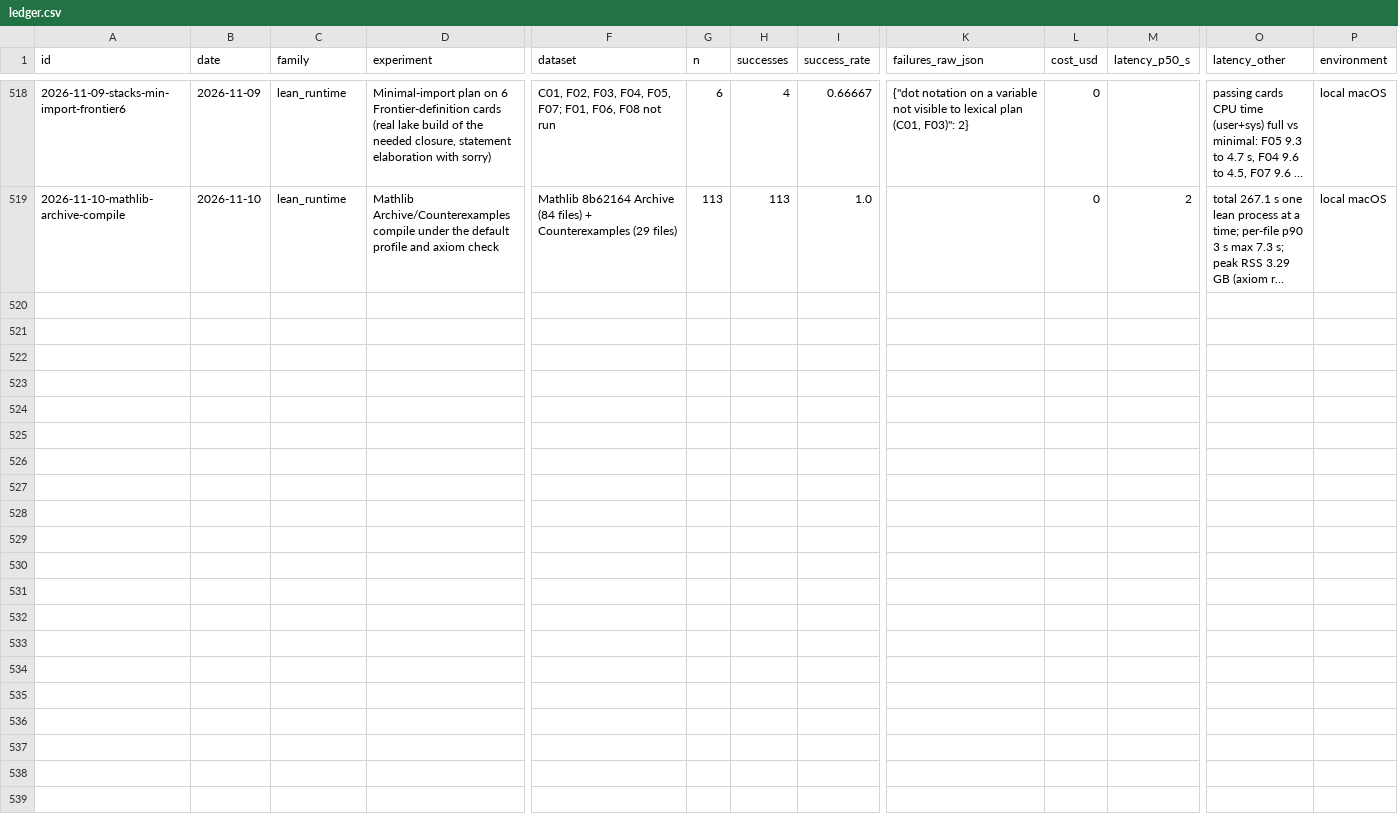
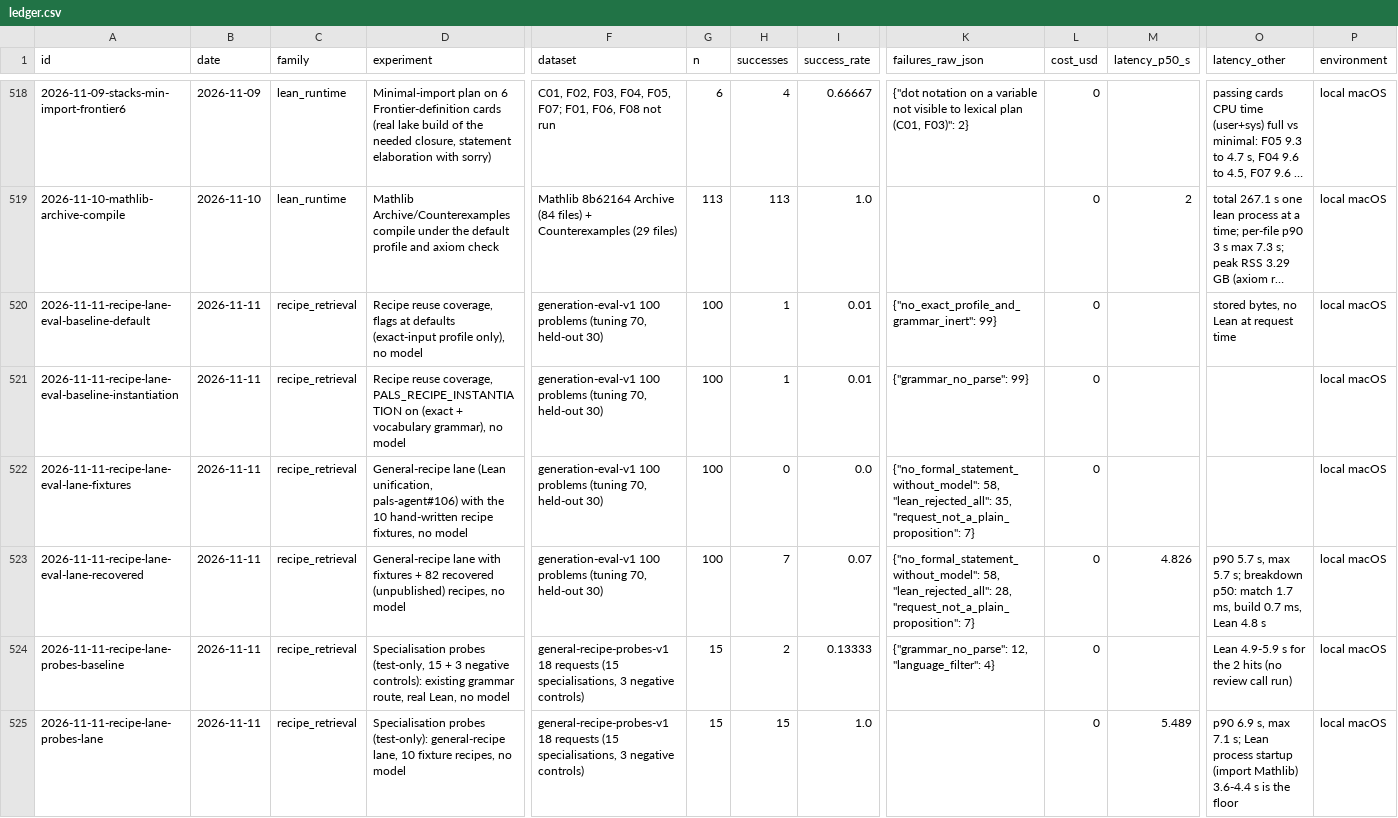
Before and after one commit to AtsushiHosaka/pals, a CSV file: docs/quality-ledger/ledger.csv, drawn as a sheet; only a part is shown, gaps mark what is left out; long unchanged cells end in …; rows hold the shown columns only; the diff names each change by its address in the sheet, - before the commit and + after, or states it on an @@ line.

```diff
--- a/docs/quality-ledger/ledger.csv
+++ b/docs/quality-ledger/ledger.csv
+row 520: 2026-11-11-recipe-lane-eval-baseline-default | 2026-11-11 | recipe_retrieval | Recipe reuse coverage, flags at defaults (exact-input profile only), no model | generation-eval-v1 100 problems (tuning 70, held-out 30) | 100 | 1 | 0.01 | {"no_exact_profile_and_grammar_inert": 99} | 0 |  | stored bytes, no Lean at request time | local macOS
+row 521: 2026-11-11-recipe-lane-eval-baseline-instantiation | 2026-11-11 | recipe_retrieval | Recipe reuse coverage, PALS_RECIPE_INSTANTIATION on (exact + vocabulary grammar), no model | generation-eval-v1 100 problems (tuning 70, held-out 30) | 100 | 1 | 0.01 | {"grammar_no_parse": 99} | 0 |  |  | local macOS
+row 522: 2026-11-11-recipe-lane-eval-lane-fixtures | 2026-11-11 | recipe_retrieval | General-recipe lane (Lean unification, pals-agent#106) with the 10 hand-written recipe fixtures, no model | generation-eval-v1 100 problems (tuning 70, held-out 30) | 100 | 0 | 0.0 | {"no_formal_statement_without_model": 58, "lean_rejected_all": 35, "request_not_a_plain_proposition": 7} | 0 |  |  | local macOS
+row 523: 2026-11-11-recipe-lane-eval-lane-recovered | 2026-11-11 | recipe_retrieval | General-recipe lane with fixtures + 82 recovered (unpublished) recipes, no model | generation-eval-v1 100 problems (tuning 70, held-out 30) | 100 | 7 | 0.07 | {"no_formal_statement_without_model": 58, "lean_rejected_all": 28, "request_not_a_plain_proposition": 7} | 0 | 4.826 | p90 5.7 s, max 5.7 s; breakdown p50: match 1.7 ms, build 0.7 ms, Lean 4.8 s | local macOS
+row 524: 2026-11-11-recipe-lane-probes-baseline | 2026-11-11 | recipe_retrieval | Specialisation probes (test-only, 15 + 3 negative controls): existing grammar route, real Lean, no model | general-recipe-probes-v1 18 requests (15 specialisations, 3 negative controls) | 15 | 2 | 0.13333 | {"grammar_no_parse": 12, "language_filter": 4} | 0 |  | Lean 4.9-5.9 s for the 2 hits (no review call run) | local macOS
+row 525: 2026-11-11-recipe-lane-probes-lane | 2026-11-11 | recipe_retrieval | Specialisation probes (test-only): general-recipe lane, 10 fixture recipes, no model | general-recipe-probes-v1 18 requests (15 specialisations, 3 negative controls) | 15 | 15 | 1.0 |  | 0 | 5.489 | p90 6.9 s, max 7.1 s; Lean process startup (import Mathlib) 3.6-4.4 s is the floor | local macOS
```
Also changed, not shown: 12 other files.
